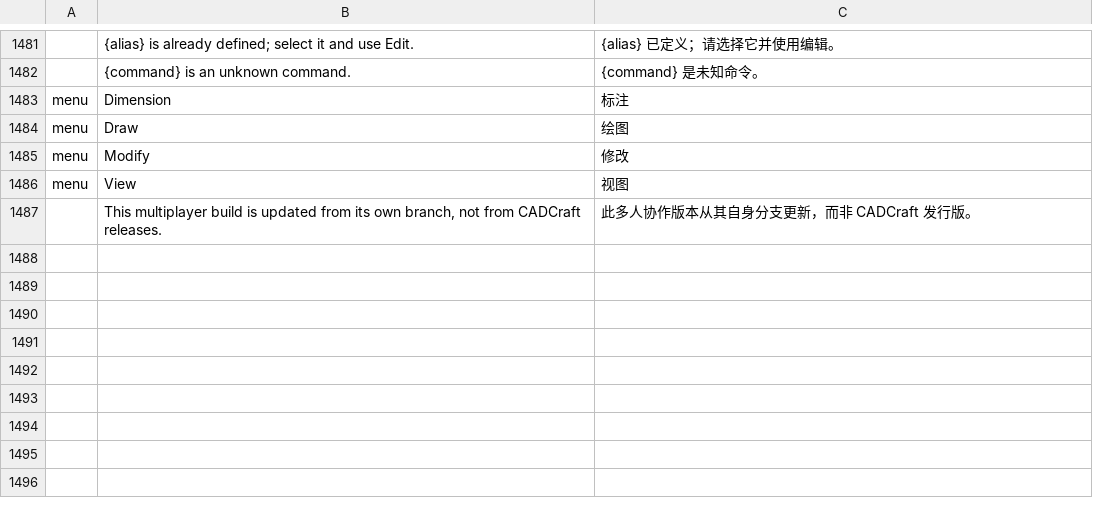
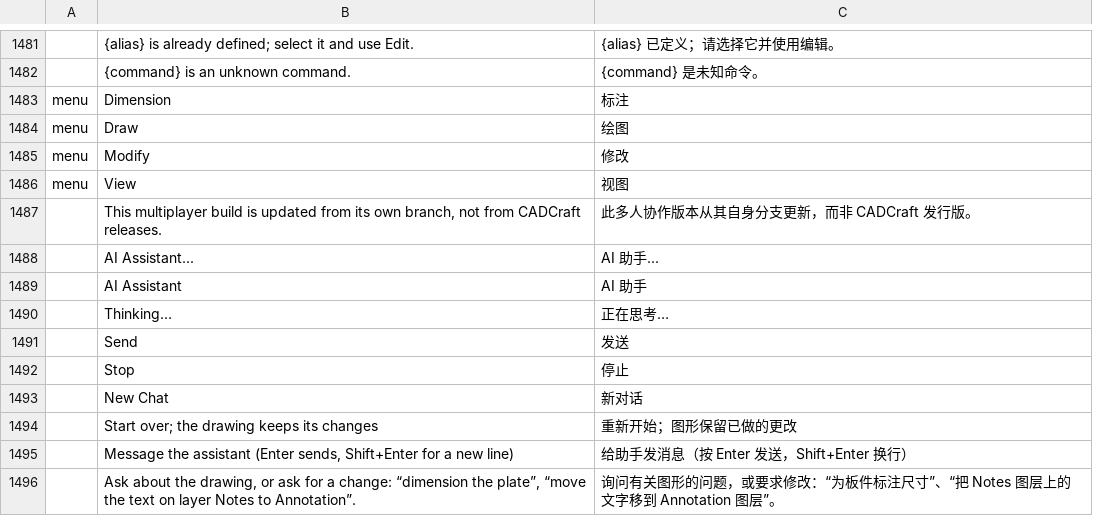
Before and after one commit to sriduggi123/cadcraft, a TSV file: crates/ui-egui/src/i18n/zh.tsv, drawn as a sheet; only a part is shown, gaps mark what is left out; the diff names each change by its address in the sheet, - before the commit and + after, or states it on an @@ line.

```diff
--- a/crates/ui-egui/src/i18n/zh.tsv
+++ b/crates/ui-egui/src/i18n/zh.tsv
+row 1488:  | AI Assistant... | AI 助手...
+row 1489:  | AI Assistant | AI 助手
+row 1490:  | Thinking… | 正在思考…
+row 1491:  | Send | 发送
+row 1492:  | Stop | 停止
+row 1493:  | New Chat | 新对话
+row 1494:  | Start over; the drawing keeps its changes | 重新开始；图形保留已做的更改
+row 1495:  | Message the assistant (Enter sends, Shift+Enter for a new line) | 给助手发消息（按 Enter 发送，Shift+Enter 换行）
+row 1496:  | Ask about the drawing, or ask for a change: “dimension the plate”, “move the text on layer Notes to Annotation”. | 询问有关图形的问题，或要求修改：“为板件标注尺寸”、“把 Notes 图层上的文字移到 Annotation 图层”。
```
Also changed, not shown: 22 other files.
